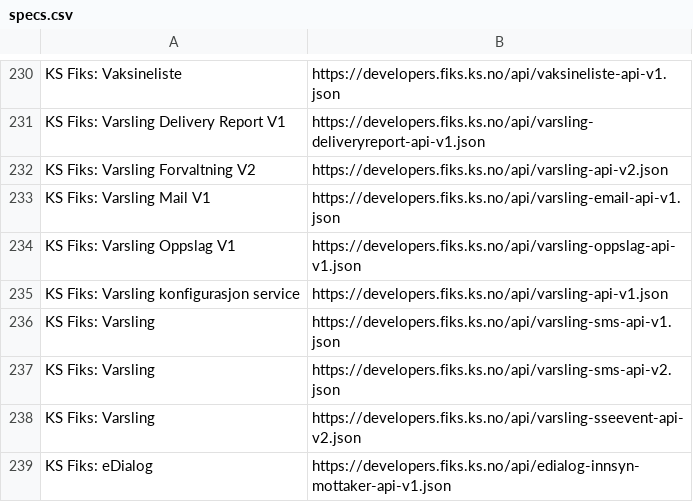
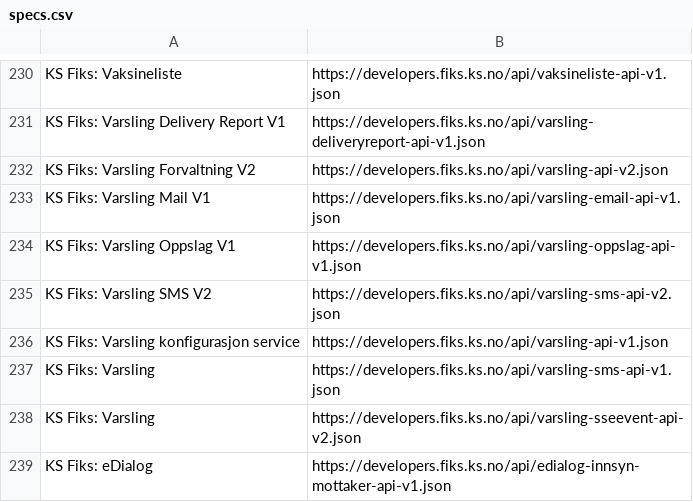
Before and after one commit to ks-no/ks-no.github.io, a CSV file: static/api/specs.csv, drawn as a sheet; only a part is shown, gaps mark what is left out; removed rows and columns are numbered as before the commit, all else as after; the diff names each change by its address in the sheet, - before the commit and + after, or states it on an @@ line.

Commit message:
Update specs.csv after generation

```diff
--- a/static/api/specs.csv
+++ b/static/api/specs.csv
+row 235: KS Fiks: Varsling SMS V2 | https://developers.fiks.ks.no/api/varsling-sms-api-v2.json
-row 237: KS Fiks: Varsling | https://developers.fiks.ks.no/api/varsling-sms-api-v2.json
```
